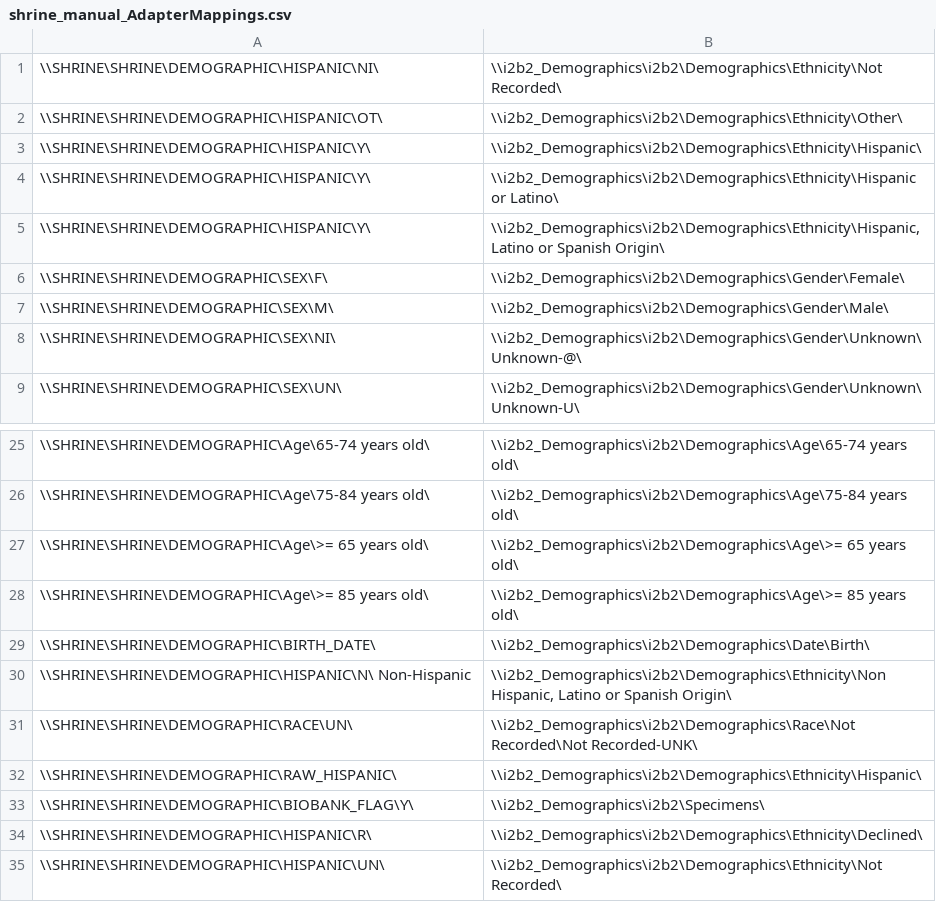
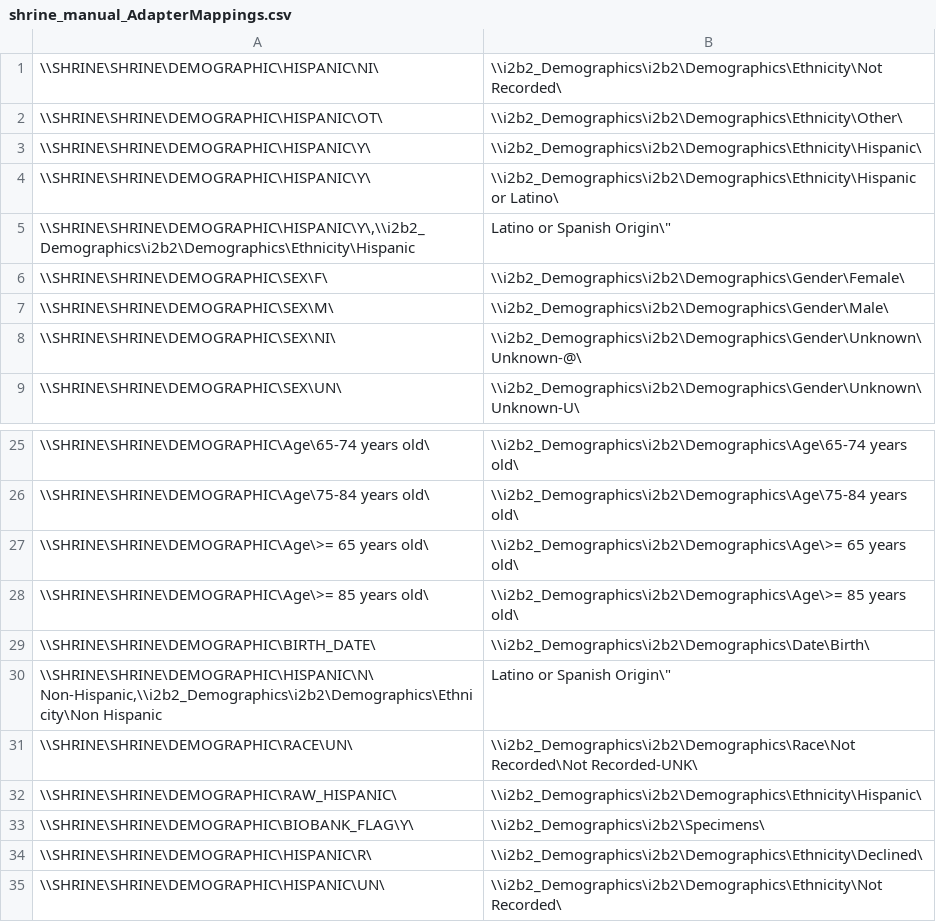
Before and after one commit to kumc-bmi/h2p-mapping, a CSV file: Oracle/shrine_manual_AdapterMappings.csv, drawn as a sheet; only a part is shown, gaps mark what is left out; removed rows and columns are numbered as before the commit, all else as after; the diff names each change by its address in the sheet, - before the commit and + after, or states it on an @@ line.

Commit message:
4850: shrine flip flop: added qution in mapping file

```diff
--- a/Oracle/shrine_manual_AdapterMappings.csv
+++ b/Oracle/shrine_manual_AdapterMappings.csv
-row 5: \\SHRINE\SHRINE\DEMOGRAPHIC\HISPANIC\Y\ | \\i2b2_Demographics\i2b2\Demographics\Ethnicity\Hispanic, Latino or Spanish Origin\
+row 5: \\SHRINE\SHRINE\DEMOGRAPHIC\HISPANIC\Y\,\\i2b2_Demographics\i2b2\Demographics\Ethnicity\Hispanic | Latino or Spanish Origin\"
-row 30: \\SHRINE\SHRINE\DEMOGRAPHIC\HISPANIC\N\ Non-Hispanic | \\i2b2_Demographics\i2b2\Demographics\Ethnicity\Non Hispanic, Latino or Spanish Origin\
+row 30: \\SHRINE\SHRINE\DEMOGRAPHIC\HISPANIC\N\ Non-Hispanic,\\i2b2_Demographics\i2b2\Demographics\Ethnicity\Non Hispanic | Latino or Spanish Origin\"
```
